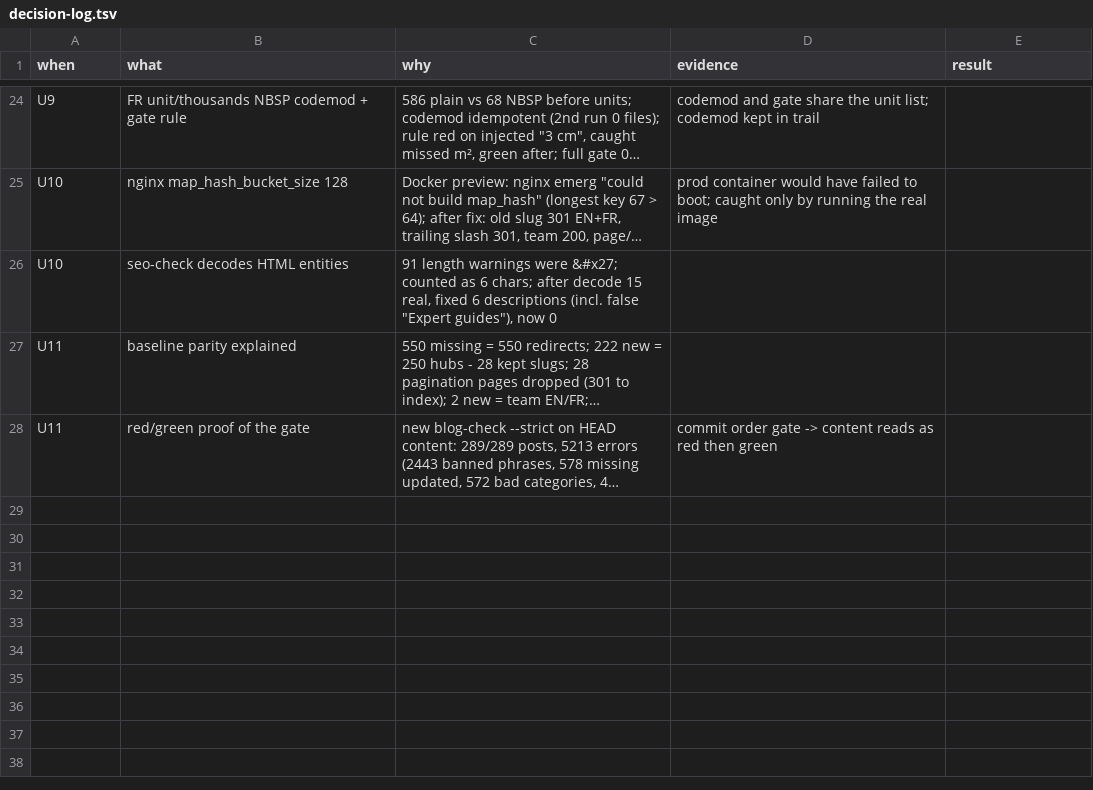
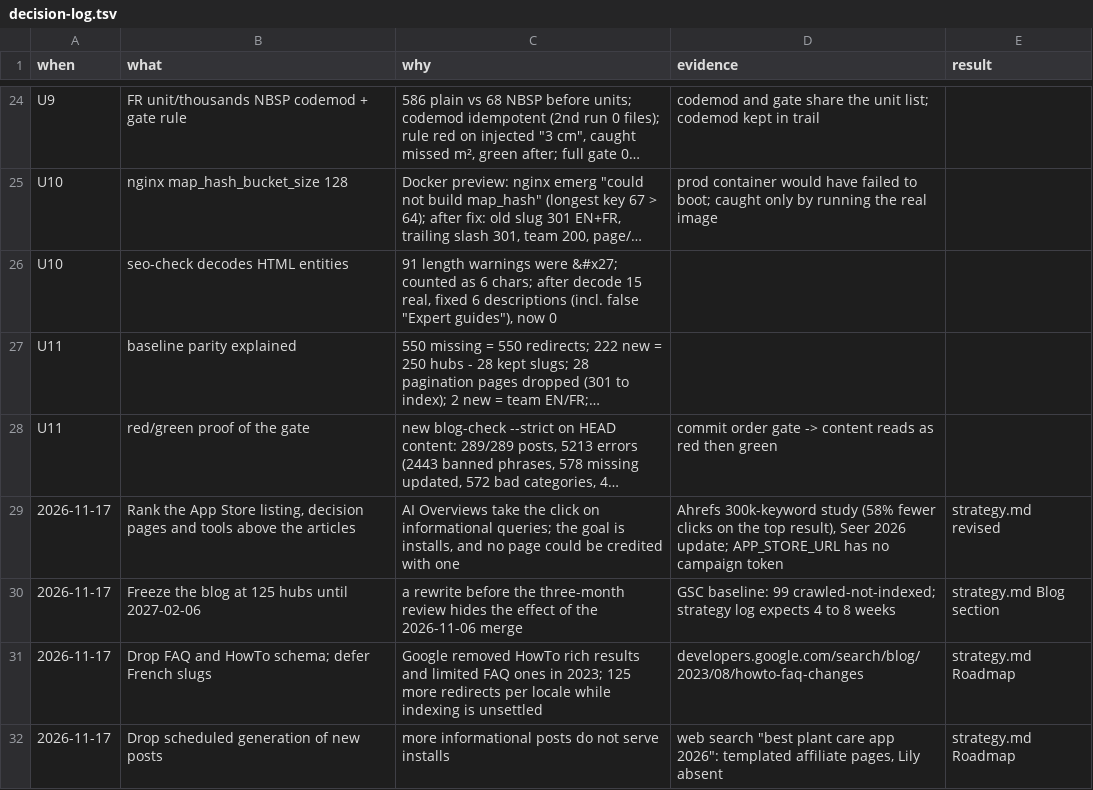
Before and after one commit to antoine2vey/lily, a TSV file: docs/seo/decision-log.tsv, drawn as a sheet; only a part is shown, gaps mark what is left out; long unchanged cells end in …; the diff names each change by its address in the sheet, - before the commit and + after, or states it on an @@ line.

Commit message:
docs(seo): rank the App Store listing, decision pages and tools above the articles
The first plan made the 125 plant-care hubs the main source of traffic.
AI Overviews now answer that kind of query on the results page, and the
goal of the plan is installs, which no page can be credited with today.

The revised plan orders the work by how directly a page produces an
install: the App Store listing, decision pages, tools, then the articles.
It freezes the blog at 125 hubs until the three-month review, adds an
assistant panel and installs per page to the measurement, and reorders
the roadmap. It drops FAQ and HowTo schema and defers French slugs.

decision-log.tsv records the four decisions with their evidence.

```diff
--- a/docs/seo/decision-log.tsv
+++ b/docs/seo/decision-log.tsv
+row 29: 2026-11-17 | Rank the App Store listing, decision pages and tools above the articles | AI Overviews take the click on informational queries; the goal is installs, and no page could be credited with one | Ahrefs 300k-keyword study (58% fewer clicks on the top result), Seer 2026 update; APP_STORE_URL has no campaign token | strategy.md revised
+row 30: 2026-11-17 | Freeze the blog at 125 hubs until 2027-02-06 | a rewrite before the three-month review hides the effect of the 2026-11-06 merge | GSC baseline: 99 crawled-not-indexed; strategy log expects 4 to 8 weeks | strategy.md Blog section
+row 31: 2026-11-17 | Drop FAQ and HowTo schema; defer French slugs | Google removed HowTo rich results and limited FAQ ones in 2023; 125 more redirects per locale while indexing is unsettled | developers.google.com/search/blog/2023/08/howto-faq-changes | strategy.md Roadmap
+row 32: 2026-11-17 | Drop scheduled generation of new posts | more informational posts do not serve installs | web search "best plant care app 2026": templated affiliate pages, Lily absent | strategy.md Roadmap
```
Also changed, not shown: 1 other file.
